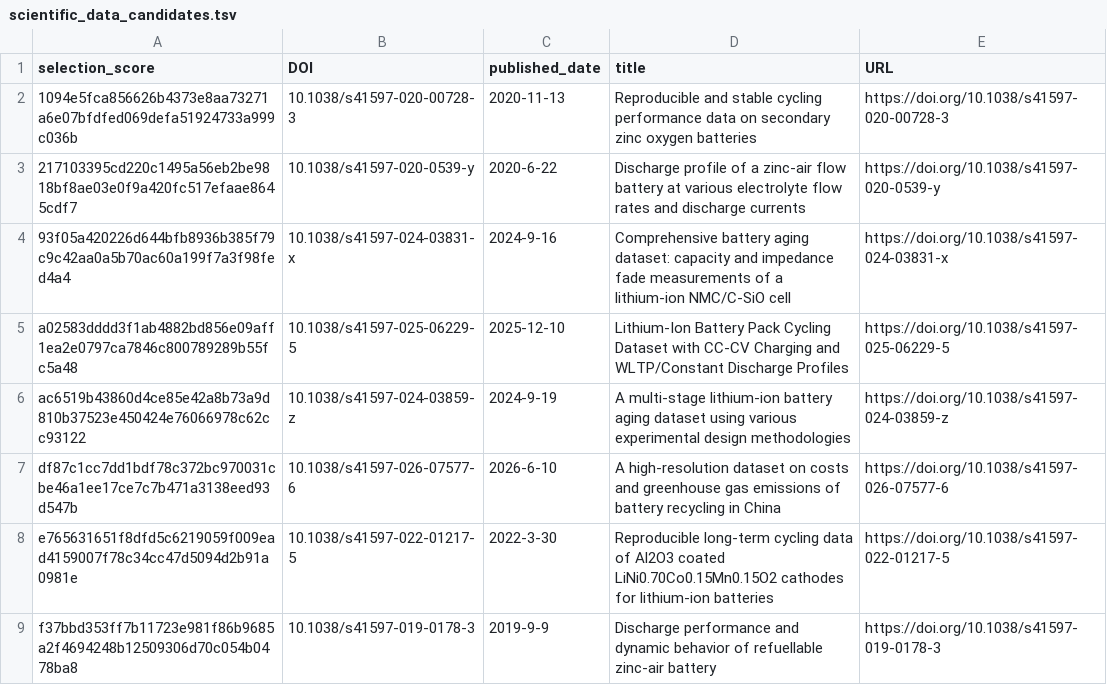
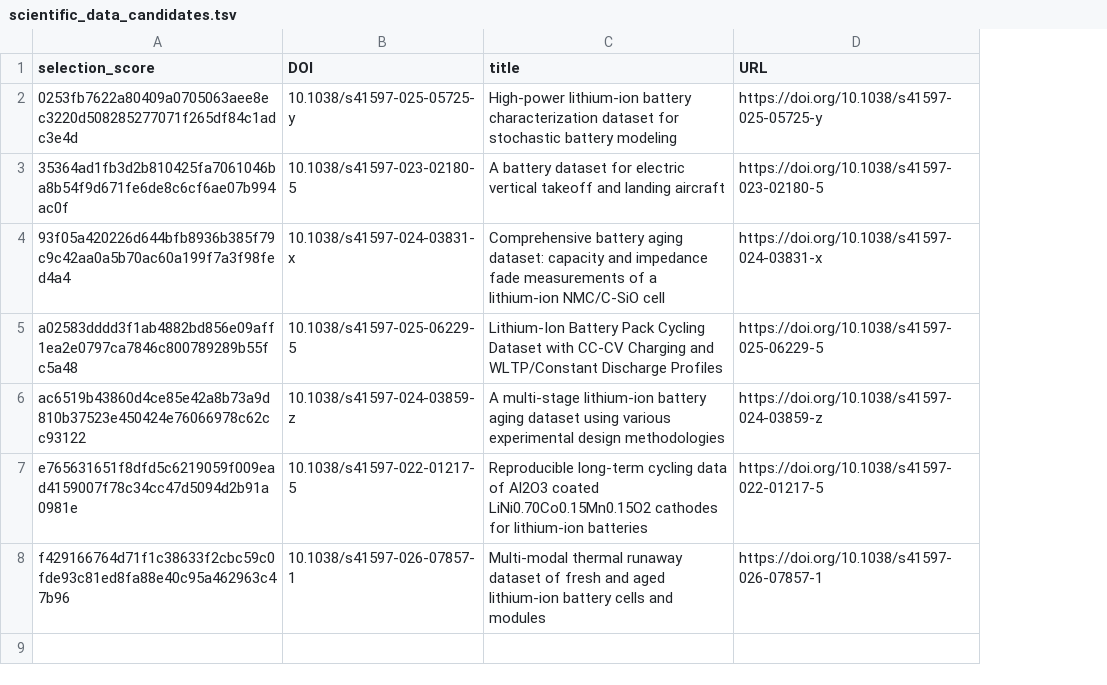
Before and after one commit to VolMax-Studio/battery-deposit-semantics-s1, a TSV file: artifacts/sampling_frame/scientific_data_candidates.tsv, drawn as a sheet; removed rows and columns are numbered as before the commit, all else as after; the diff names each change by its address in the sheet, - before the commit and + after, or states it on an @@ line.

Commit message:
Remediate Gate findings G-4 and G-5: explicitly adjudicate High-Doc eligibility, purge non-Li-ion entries, record pool exposure, and synchronize authoritative SHA256SUMS

```diff
--- a/artifacts/sampling_frame/scientific_data_candidates.tsv
+++ b/artifacts/sampling_frame/scientific_data_candidates.tsv
-column C (published_date), row 2: 2020-11-13; rows 4-6: 2024-9-16 | 2025-12-10 | 2024-9-19; row 8: 2022-3-30
+row 2: 0253fb7622a80409a0705063aee8ec3220d508285277071f265df84c1adc3e4d | 10.1038/s41597-025-05725-y | High-power lithium-ion battery characterization dataset for stochastic battery modeling | https://doi.org/10.1038/s41597-025-05725-y
-A3 (selection_score): 1094e5fca856626b4373e8aa73271a6e07bfdfed069defa51924733a999c036b
+A3 (selection_score): 35364ad1fb3d2b810425fa7061046ba8b54f9d671fe6de8c6cf6ae07b994ac0f
-B3 (DOI): 10.1038/s41597-020-00728-3
+B3 (DOI): 10.1038/s41597-023-02180-5
-C3 (title): Reproducible and stable cycling performance data on secondary zinc oxygen batteries
+C3 (title): A battery dataset for electric vertical takeoff and landing aircraft
-D3 (URL): https://doi.org/10.1038/s41597-020-00728-3
+D3 (URL): https://doi.org/10.1038/s41597-023-02180-5
-row 3: 217103395cd220c1495a56eb2be9818bf8ae03e0f9a420fc517efaae8645cdf7 | 10.1038/s41597-020-0539-y | 2020-6-22 | Discharge profile of a zinc-air flow battery at various electrolyte flow rates and discharge currents | https://doi.org/10.1038/s41597-020-0539-y
-row 7: df87c1cc7dd1bdf78c372bc970031cbe46a1ee17ce7c7b471a3138eed93d547b | 10.1038/s41597-026-07577-6 | 2026-6-10 | A high-resolution dataset on costs and greenhouse gas emissions of battery recycling in China | https://doi.org/10.1038/s41597-026-07577-6
-row 9: f37bbd353ff7b11723e981f86b9685a2f4694248b12509306d70c054b0478ba8 | 10.1038/s41597-019-0178-3 | 2019-9-9 | Discharge performance and dynamic behavior of refuellable zinc-air battery | https://doi.org/10.1038/s41597-019-0178-3
+row 8: f429166764d71f1c38633f2cbc59c0fde93c81ed8fa88e40c95a462963c47b96 | 10.1038/s41597-026-07857-1 | Multi-modal thermal runaway dataset of fresh and aged lithium-ion battery cells and modules | https://doi.org/10.1038/s41597-026-07857-1
```
Also changed, not shown: 7 other files.
